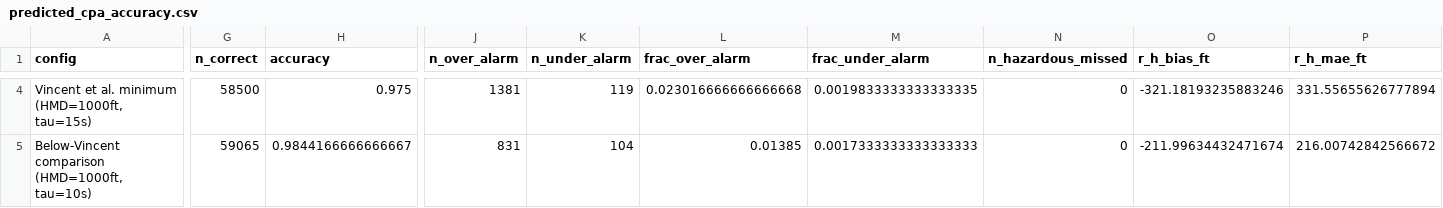
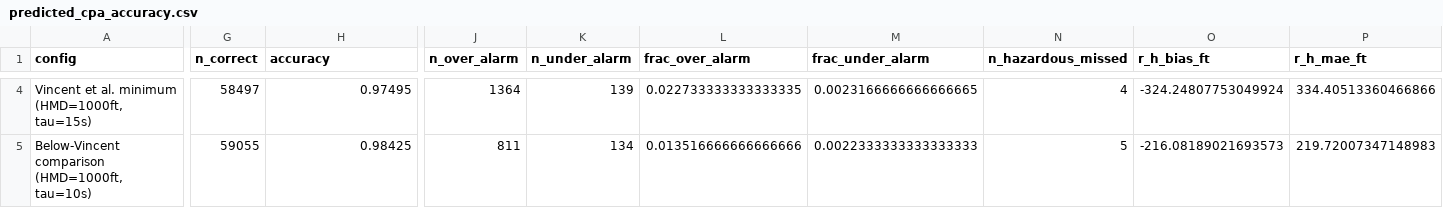
Before and after one commit to adrianocanolla/wellclear-thresholds, a CSV file: results/predicted_cpa_accuracy.csv, drawn as a sheet; only a part is shown, gaps mark what is left out; the diff covers the shown part only; the diff names each change by its address in the sheet, - before the commit and + after, or states it on an @@ line.

```diff
--- a/results/predicted_cpa_accuracy.csv
+++ b/results/predicted_cpa_accuracy.csv
-G4 (n_correct): 58500
+G4 (n_correct): 58497
-H4 (accuracy): 0.975
+H4 (accuracy): 0.97495
-J4 (n_over_alarm): 1381
+J4 (n_over_alarm): 1364
-K4 (n_under_alarm): 119
+K4 (n_under_alarm): 139
-L4 (frac_over_alarm): 0.023016666666666668
+L4 (frac_over_alarm): 0.022733333333333335
-M4 (frac_under_alarm): 0.0019833333333333335
+M4 (frac_under_alarm): 0.0023166666666666665
-N4 (n_hazardous_missed): 0
+N4 (n_hazardous_missed): 4
-O4 (r_h_bias_ft): -321.18193235883246
+O4 (r_h_bias_ft): -324.24807753049924
-P4 (r_h_mae_ft): 331.55655626777894
+P4 (r_h_mae_ft): 334.40513360466866
-G5 (n_correct): 59065
+G5 (n_correct): 59055
-H5 (accuracy): 0.9844166666666667
+H5 (accuracy): 0.98425
-J5 (n_over_alarm): 831
+J5 (n_over_alarm): 811
-K5 (n_under_alarm): 104
+K5 (n_under_alarm): 134
-L5 (frac_over_alarm): 0.01385
+L5 (frac_over_alarm): 0.013516666666666666
-M5 (frac_under_alarm): 0.0017333333333333333
+M5 (frac_under_alarm): 0.0022333333333333333
-N5 (n_hazardous_missed): 0
+N5 (n_hazardous_missed): 5
-O5 (r_h_bias_ft): -211.99634432471674
+O5 (r_h_bias_ft): -216.08189021693573
-P5 (r_h_mae_ft): 216.00742842566672
+P5 (r_h_mae_ft): 219.72007347148983
```
Also changed, not shown: 30 edited cells elsewhere in this file, results/fpr_vs_taumod.csv, results/predicted_cpa_strata.csv, 11 other files.
